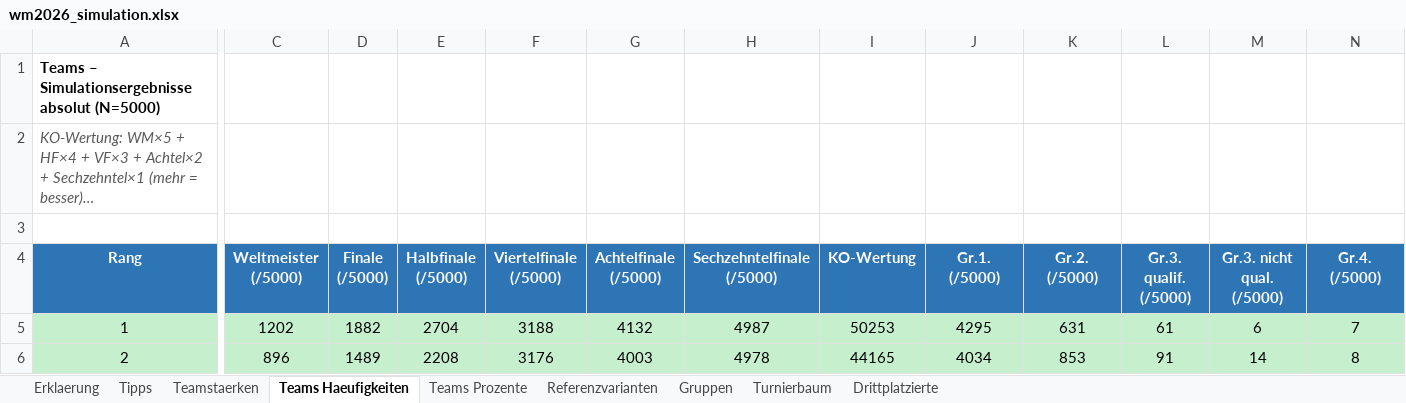
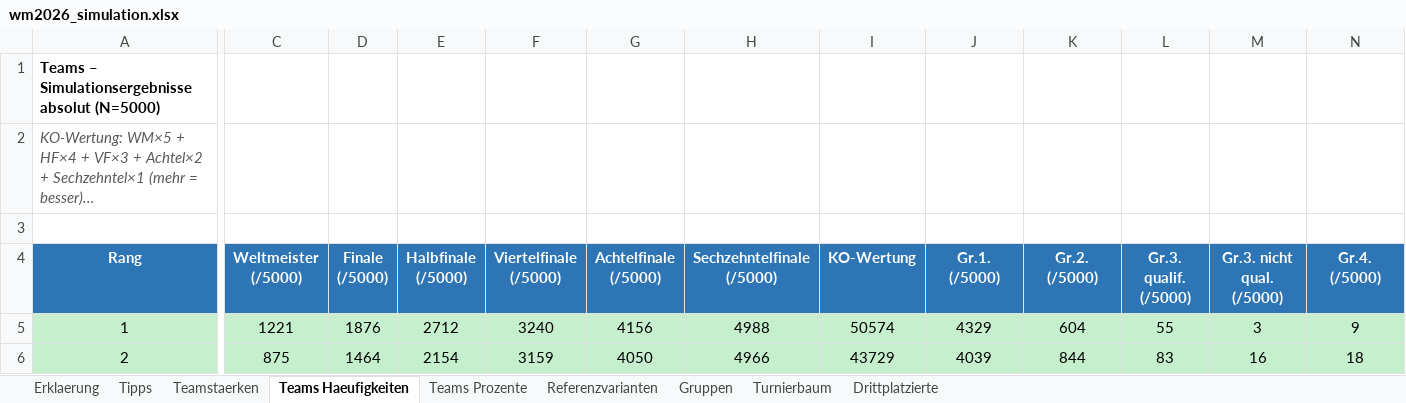
Before and after one commit to flambiertes/fussballanalyse, an Excel workbook: wm_2026/wm2026_simulation.xlsx, sheet Teams Haeufigkeiten, drawn as a sheet; only a part is shown, gaps mark what is left out; long unchanged cells end in …; values as stored, in another font and other column widths than the file's, no borders; the diff covers the shown part only; the diff names each change by its address in the sheet, - before the commit and + after, or states it on an @@ line.

```diff
--- a/wm_2026/wm2026_simulation.xlsx (sheet Teams Haeufigkeiten)
+++ b/wm_2026/wm2026_simulation.xlsx (sheet Teams Haeufigkeiten)
-C5 (Weltmeister (/5000)): 1202
+C5 (Weltmeister (/5000)): 1221
-D5 (Finale (/5000)): 1882
+D5 (Finale (/5000)): 1876
-E5 (Halbfinale (/5000)): 2704
+E5 (Halbfinale (/5000)): 2712
-F5 (Viertelfinale (/5000)): 3188
+F5 (Viertelfinale (/5000)): 3240
-G5 (Achtelfinale (/5000)): 4132
+G5 (Achtelfinale (/5000)): 4156
-H5 (Sechzehntelfinale (/5000)): 4987
+H5 (Sechzehntelfinale (/5000)): 4988
-I5 (KO-Wertung): 50253
+I5 (KO-Wertung): 50574
-J5 (Gr.1. (/5000)): 4295
+J5 (Gr.1. (/5000)): 4329
-K5 (Gr.2. (/5000)): 631
+K5 (Gr.2. (/5000)): 604
-L5 (Gr.3. qualif. (/5000)): 61
+L5 (Gr.3. qualif. (/5000)): 55
-M5 (Gr.3. nicht qual. (/5000)): 6
+M5 (Gr.3. nicht qual. (/5000)): 3
-N5 (Gr.4. (/5000)): 7
+N5 (Gr.4. (/5000)): 9
-C6 (Weltmeister (/5000)): 896
+C6 (Weltmeister (/5000)): 875
-D6 (Finale (/5000)): 1489
+D6 (Finale (/5000)): 1464
-E6 (Halbfinale (/5000)): 2208
+E6 (Halbfinale (/5000)): 2154
-F6 (Viertelfinale (/5000)): 3176
+F6 (Viertelfinale (/5000)): 3159
-G6 (Achtelfinale (/5000)): 4003
+G6 (Achtelfinale (/5000)): 4050
-H6 (Sechzehntelfinale (/5000)): 4978
+H6 (Sechzehntelfinale (/5000)): 4966
-I6 (KO-Wertung): 44165
+I6 (KO-Wertung): 43729
-J6 (Gr.1. (/5000)): 4034
+J6 (Gr.1. (/5000)): 4039
-K6 (Gr.2. (/5000)): 853
+K6 (Gr.2. (/5000)): 844
-L6 (Gr.3. qualif. (/5000)): 91
+L6 (Gr.3. qualif. (/5000)): 83
-M6 (Gr.3. nicht qual. (/5000)): 14
+M6 (Gr.3. nicht qual. (/5000)): 16
-N6 (Gr.4. (/5000)): 8
+N6 (Gr.4. (/5000)): 18
```
Also changed, not shown: 586 edited cells elsewhere in this sheet, sheet Teams Prozente, sheet Teamstaerken, sheet Tipps, sheet Gruppen, sheet Drittplatzierte, sheet Turnierbaum, 1 more sheet, 5 other files.
